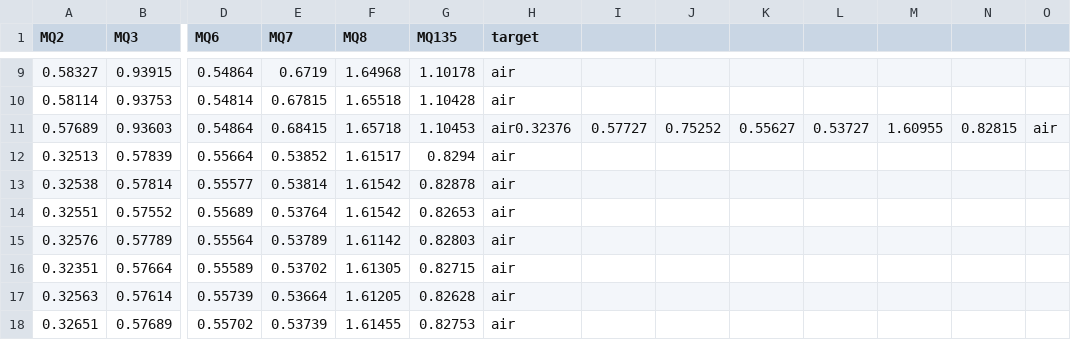
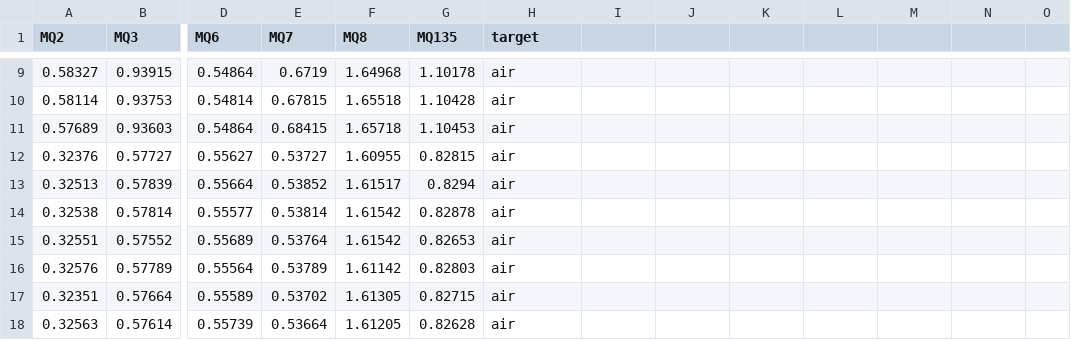
Before and after one commit to macoycorpuz/pca-knn-rpi-azotemia, a CSV file: dataset.csv, drawn as a sheet; only a part is shown, gaps mark what is left out; the shorter side is filled out with more unchanged rows; rows hold the shown columns only; the diff names each change by its address in the sheet, - before the commit and + after, or states it on an @@ line.

```diff
--- a/dataset.csv
+++ b/dataset.csv
-H11 (target): air0.32376
+H11 (target): air
-I11: 0.57727
+I11: (empty)
-J11: 0.75252
+J11: (empty)
-K11: 0.55627
+K11: (empty)
-L11: 0.53727
+L11: (empty)
-M11: 1.60955
+M11: (empty)
-N11: 0.82815
+N11: (empty)
-O11: air
+O11: (empty)
+row 12: 0.32376 | 0.57727 | 0.55627 | 0.53727 | 1.60955 | 0.82815 | air
```
Also changed, not shown: 1 other file.
